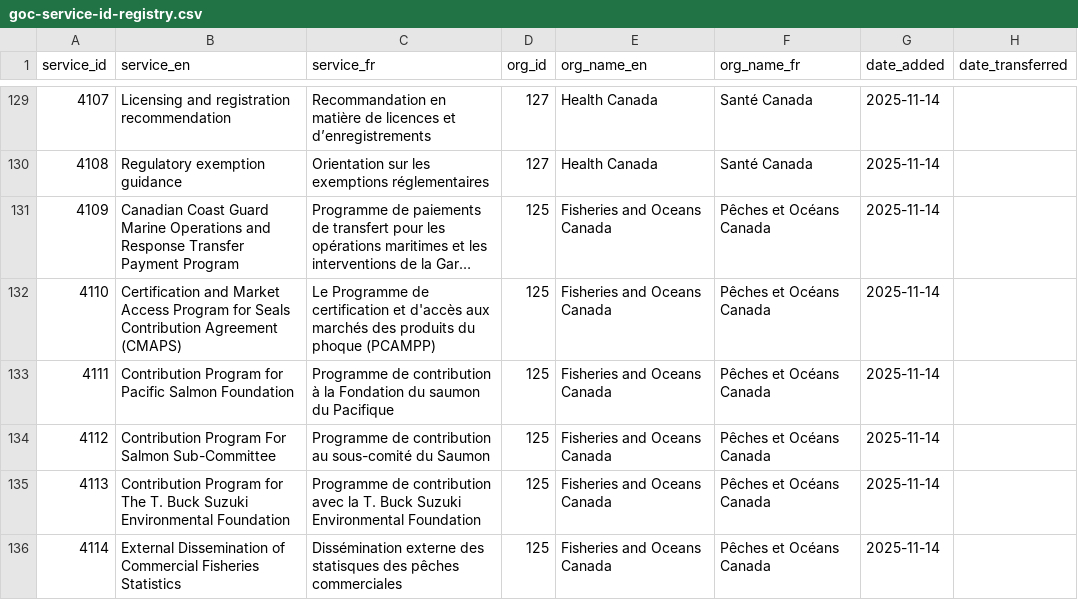
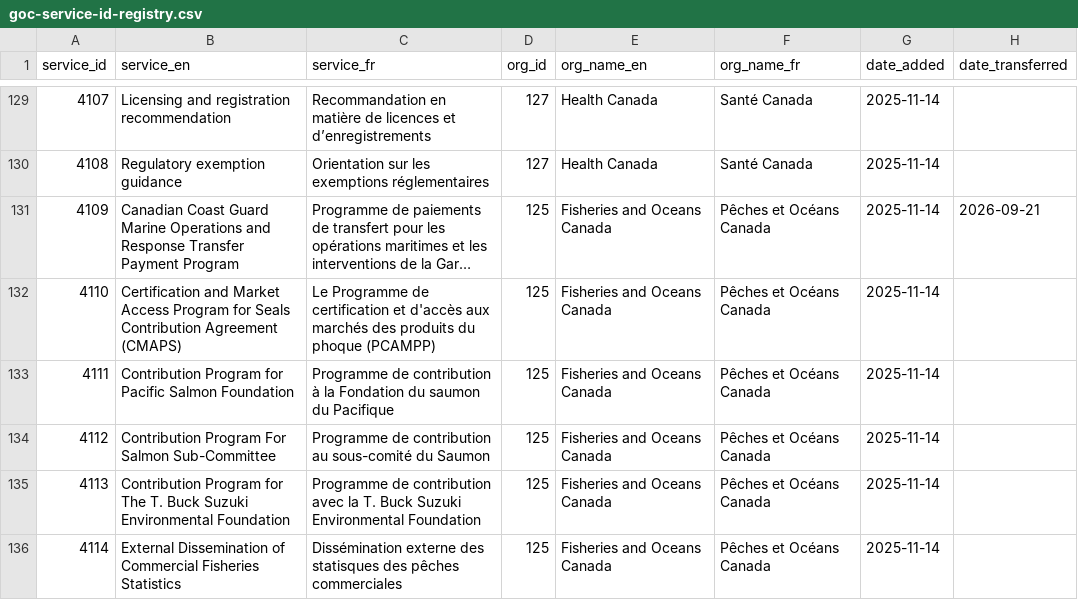
Before and after one commit to gcperformance/utilities, a CSV file: goc-service-id-registry.csv, drawn as a sheet; only a part is shown, gaps mark what is left out; long unchanged cells end in …; the diff names each change by its address in the sheet, - before the commit and + after, or states it on an @@ line.

Commit message:
Add files via upload
included transfer date for 4109

```diff
--- a/goc-service-id-registry.csv
+++ b/goc-service-id-registry.csv
-H131 (date_transferred): (empty)
+H131 (date_transferred): 2026-09-21
```
